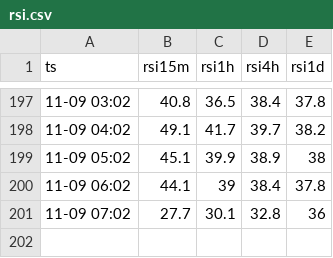
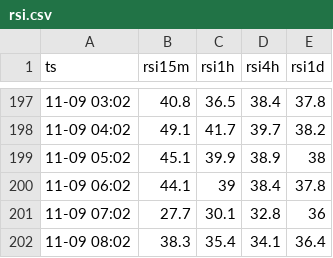
Before and after one commit to computajunmunga/computajunmunga.github.io, a CSV file: assets/data/rsi.csv, drawn as a sheet; only a part is shown, gaps mark what is left out.

```diff
--- a/assets/data/rsi.csv
+++ b/assets/data/rsi.csv
@@ -201 +201,2 @@ ts,rsi15m,rsi1h,rsi4h,rsi1d
 11-09 07:02,27.7,30.1,32.8,36
+11-09 08:02,38.3,35.4,34.1,36.4
```
Also changed, not shown: assets/data/rsi_latest.csv.
